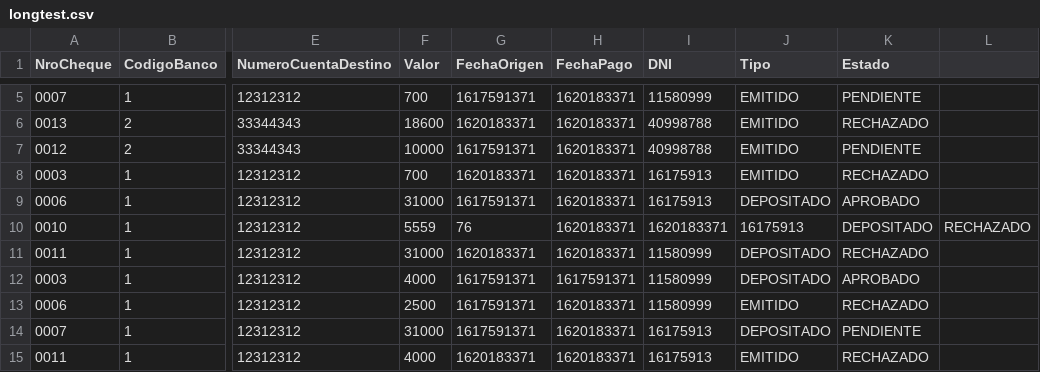
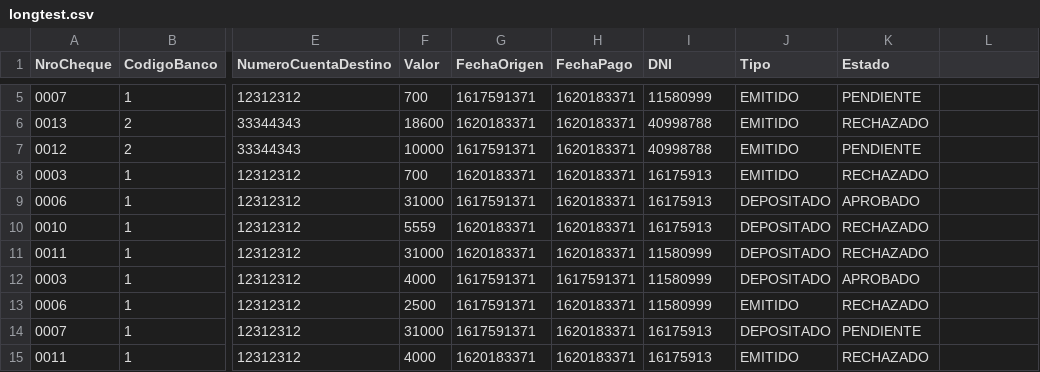
Before and after one commit to NicolasKorzusehec/Procesando-batch-cheques, a CSV file: src/longtest.csv, drawn as a sheet; only a part is shown, gaps mark what is left out; the diff names each change by its address in the sheet, - before the commit and + after, or states it on an @@ line.

Commit message:
Update longtest.csv

```diff
--- a/src/longtest.csv
+++ b/src/longtest.csv
-G10 (FechaOrigen): 76
+G10 (FechaOrigen): 1620183371
-I10 (DNI): 1620183371
+I10 (DNI): 16175913
-J10 (Tipo): 16175913
+J10 (Tipo): DEPOSITADO
-K10 (Estado): DEPOSITADO
+K10 (Estado): RECHAZADO
-L10: RECHAZADO
+L10: (empty)
```
